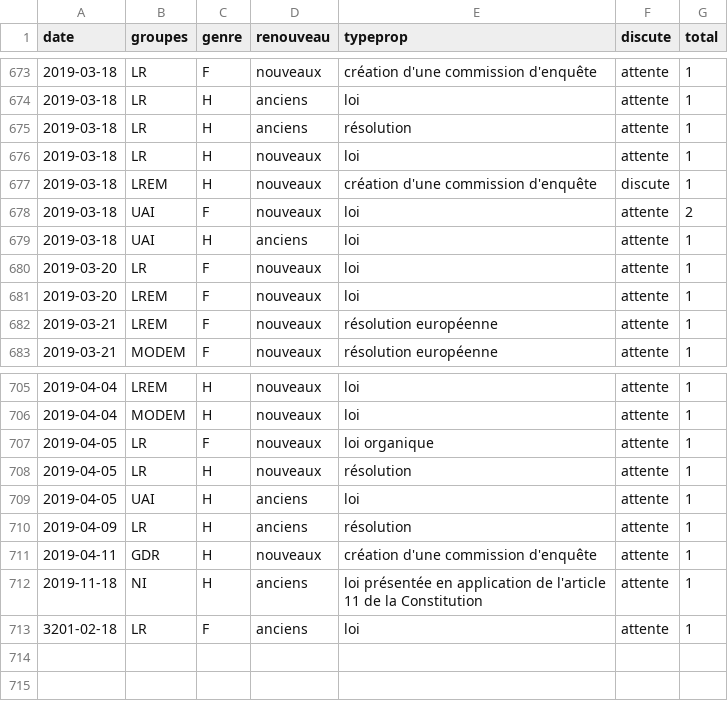
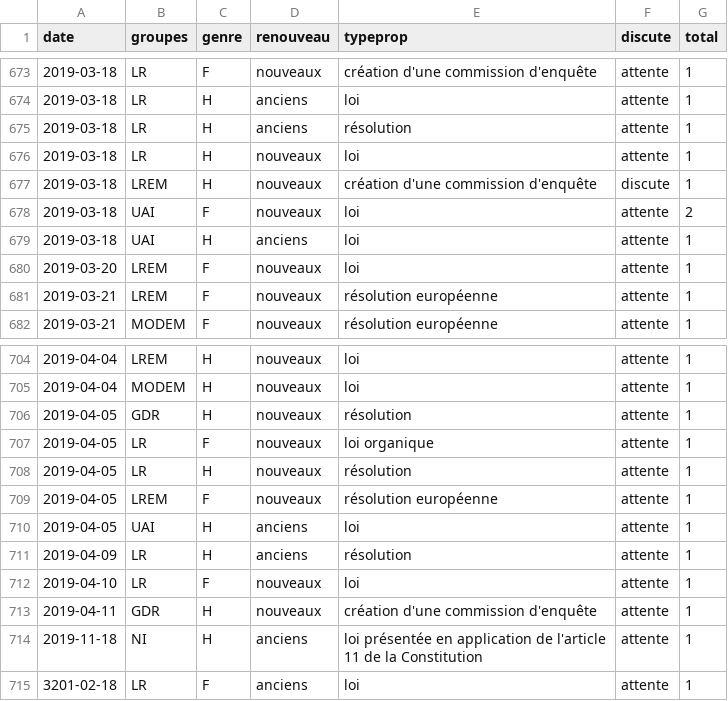
Before and after one commit to RouxRC/parole, a TSV file: data/propositions_15.tsv, drawn as a sheet; only a part is shown, gaps mark what is left out; removed rows and columns are numbered as before the commit, all else as after; the diff names each change by its address in the sheet, - before the commit and + after, or states it on an @@ line.

```diff
--- a/data/propositions_15.tsv
+++ b/data/propositions_15.tsv
-row 680: 2019-03-20 | LR | F | nouveaux | loi | attente | 1
+row 706: 2019-04-05 | GDR | H | nouveaux | résolution | attente | 1
+row 709: 2019-04-05 | LREM | F | nouveaux | résolution européenne | attente | 1
+row 712: 2019-04-10 | LR | F | nouveaux | loi | attente | 1
```
Also changed, not shown: data/amendements_15.tsv.
